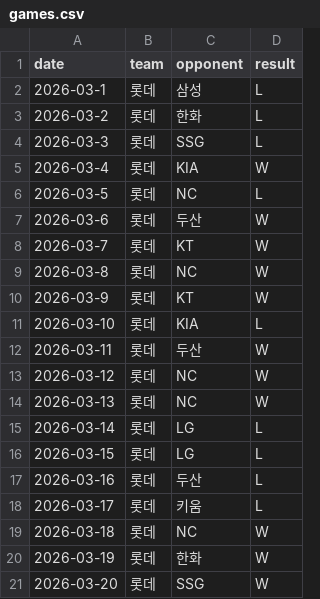
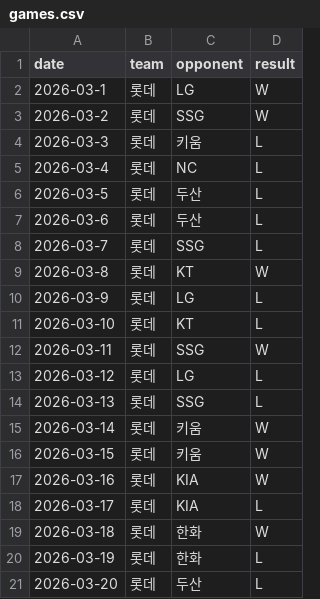
Before and after one commit to yagukim77/lotte-baseball-dashboard, a CSV file: data/games.csv, drawn as a sheet.

```diff
--- a/data/games.csv
+++ b/data/games.csv
@@ -1,21 +1,21 @@
 date,team,opponent,result
-2026-03-1,롯데,삼성,L
-2026-03-2,롯데,한화,L
-2026-03-3,롯데,SSG,L
-2026-03-4,롯데,KIA,W
-2026-03-5,롯데,NC,L
-2026-03-6,롯데,두산,W
-2026-03-7,롯데,KT,W
-2026-03-8,롯데,NC,W
-2026-03-9,롯데,KT,W
-2026-03-10,롯데,KIA,L
-2026-03-11,롯데,두산,W
-2026-03-12,롯데,NC,W
-2026-03-13,롯데,NC,W
-2026-03-14,롯데,LG,L
-2026-03-15,롯데,LG,L
-2026-03-16,롯데,두산,L
-2026-03-17,롯데,키움,L
-2026-03-18,롯데,NC,W
-2026-03-19,롯데,한화,W
-2026-03-20,롯데,SSG,W
+2026-03-1,롯데,LG,W
+2026-03-2,롯데,SSG,W
+2026-03-3,롯데,키움,L
+2026-03-4,롯데,NC,L
+2026-03-5,롯데,두산,L
+2026-03-6,롯데,두산,L
+2026-03-7,롯데,SSG,L
+2026-03-8,롯데,KT,W
+2026-03-9,롯데,LG,L
+2026-03-10,롯데,KT,L
+2026-03-11,롯데,SSG,W
+2026-03-12,롯데,LG,L
+2026-03-13,롯데,SSG,L
+2026-03-14,롯데,키움,W
+2026-03-15,롯데,키움,W
+2026-03-16,롯데,KIA,W
+2026-03-17,롯데,KIA,L
+2026-03-18,롯데,한화,W
+2026-03-19,롯데,한화,L
+2026-03-20,롯데,두산,L
```
Also changed, not shown: 1 other file.
